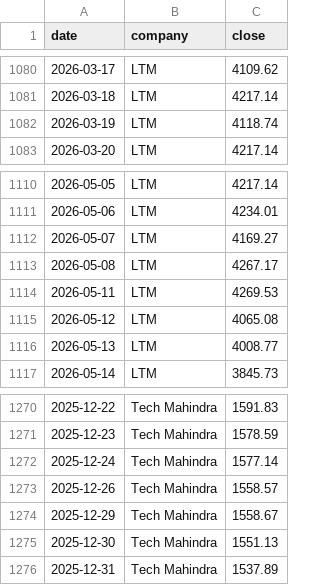
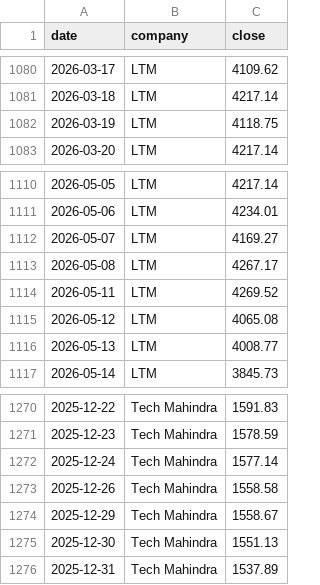
Before and after one commit to hrishi9635/India-it-agent, a CSV file: data/prices.csv, drawn as a sheet; only a part is shown, gaps mark what is left out.

```diff
--- a/data/prices.csv
+++ b/data/prices.csv
@@ -1081,3 +1081,3 @@ date,company,close
 2026-03-18,LTM,4217.14
-2026-03-19,LTM,4118.74
+2026-03-19,LTM,4118.75
 2026-03-20,LTM,4217.14
@@ -1113,3 +1113,3 @@ date,company,close
 2026-05-08,LTM,4267.17
-2026-05-11,LTM,4269.53
+2026-05-11,LTM,4269.52
 2026-05-12,LTM,4065.08
@@ -1272,3 +1272,3 @@ date,company,close
 2025-12-24,Tech Mahindra,1577.14
-2025-12-26,Tech Mahindra,1558.57
+2025-12-26,Tech Mahindra,1558.58
 2025-12-29,Tech Mahindra,1558.67
```
Also changed, not shown: 6 other files.
